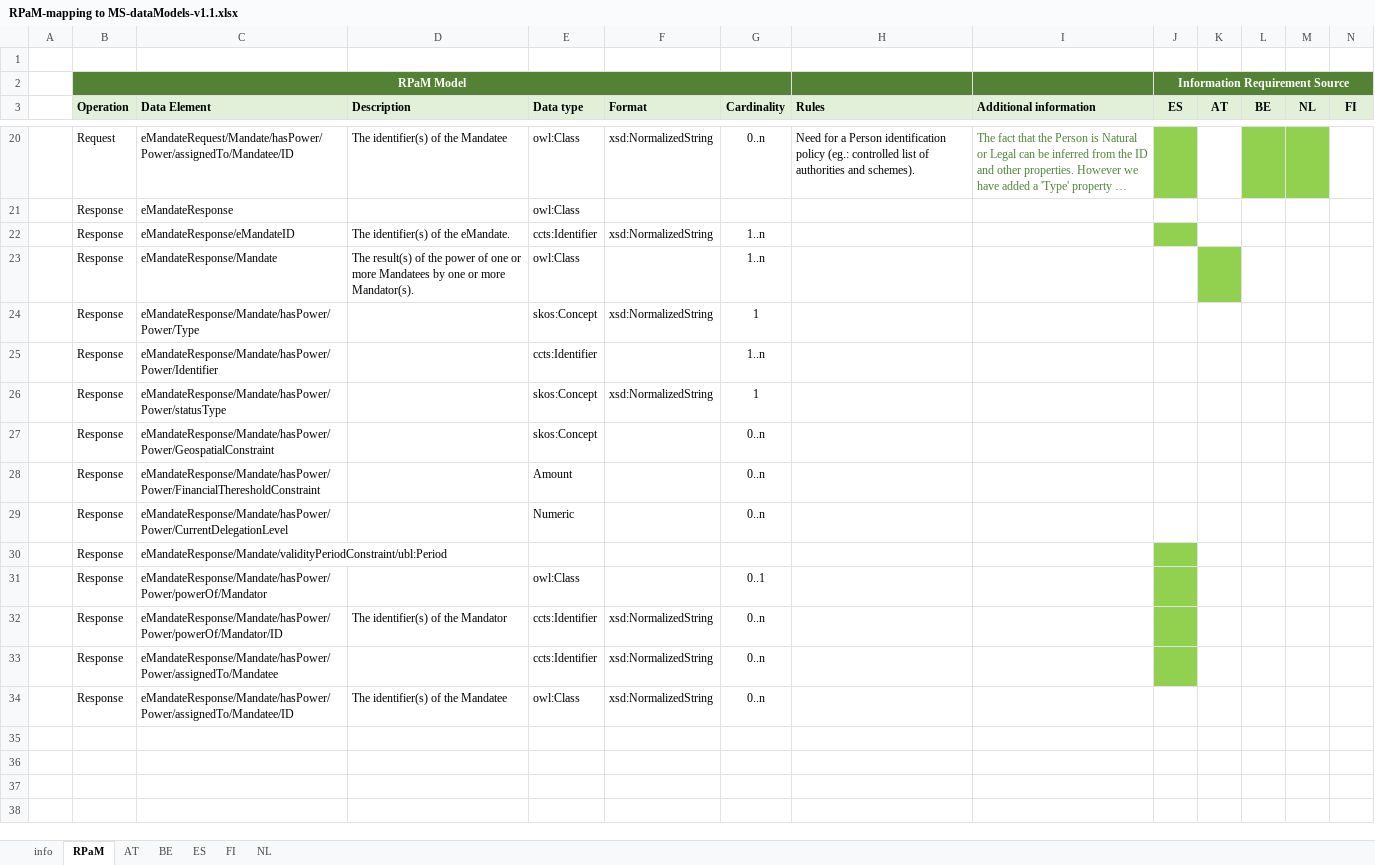
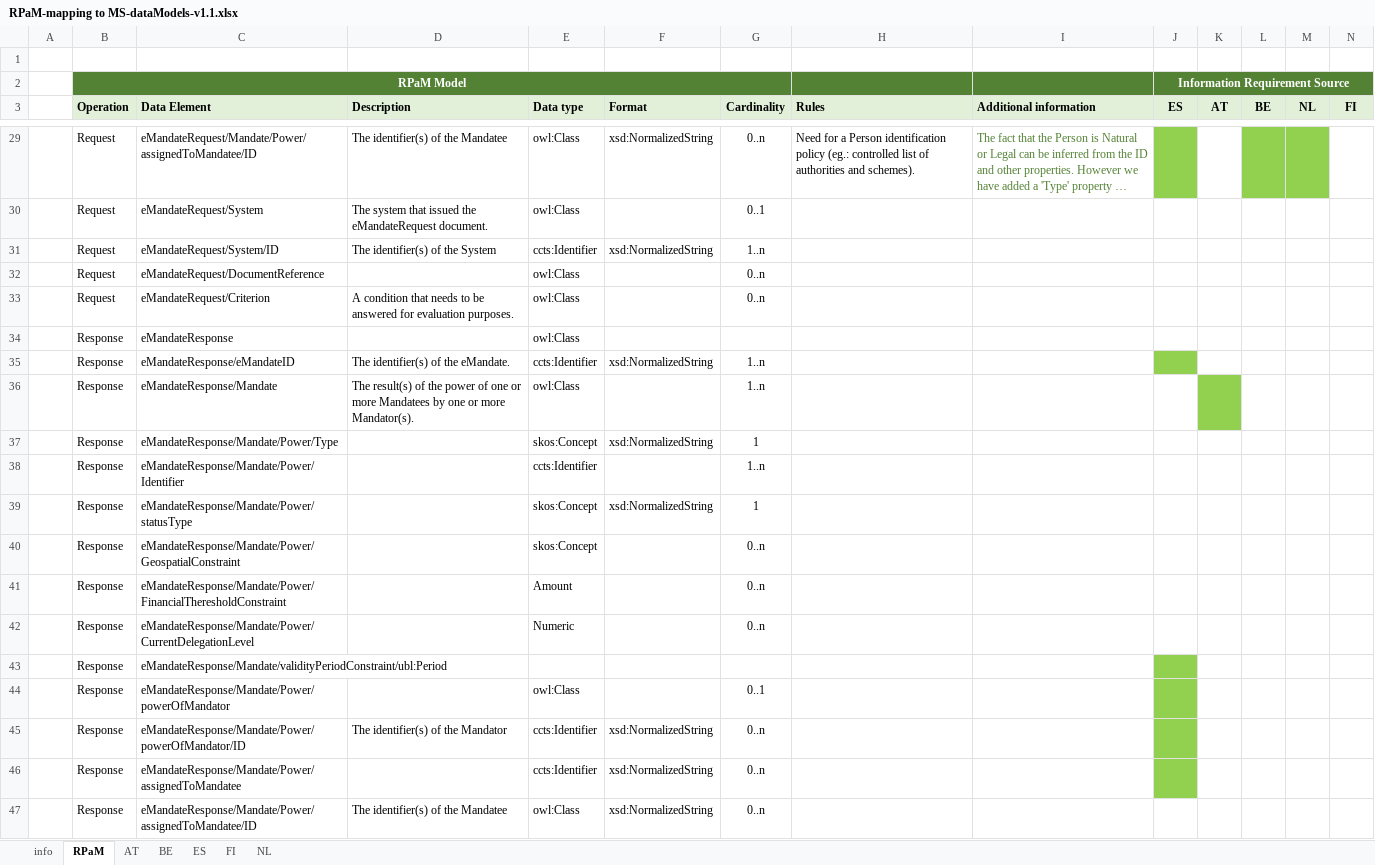
Before and after one commit to everis-rpam/RPaM-Ontology, an Excel workbook: 02-Conceptual_Data_Model/MS-RPaM/RPaM-mapping to MS-dataModels-v1.1.xlsx, sheet RPaM, drawn as a sheet; only a part is shown, gaps mark what is left out; long unchanged cells end in …; values as stored, in another font and other column widths than the file's, no borders; addresses are those after the commit; the diff covers the shown part only; the diff names each change by its address in the sheet, - before the commit and + after, or states it on an @@ line.

```diff
--- a/02-Conceptual_Data_Model/MS-RPaM/RPaM-mapping to MS-dataModels-v1.1.xlsx (sheet RPaM)
+++ b/02-Conceptual_Data_Model/MS-RPaM/RPaM-mapping to MS-dataModels-v1.1.xlsx (sheet RPaM)
-C29 (Data Element): eMandateRequest/Mandate/hasPower/Power/assignedTo/Mandatee/ID
+C29 (Data Element): eMandateRequest/Mandate/Power/assignedToMandatee/ID
+row 30:  | Request | eMandateRequest/System | The system that issued the eMandateRequest document. | owl:Class |  | 0..1
+row 31:  | Request | eMandateRequest/System/ID | The identifier(s) of the System | ccts:Identifier | xsd:NormalizedString | 1..n
+row 32:  | Request | eMandateRequest/DocumentReference |  | owl:Class |  | 0..n
+row 33:  | Request | eMandateRequest/Criterion | A condition that needs to be answered for evaluation purposes. | owl:Class |  | 0..n
-C37 (Data Element): eMandateResponse/Mandate/hasPower/Power/Type
+C37 (Data Element): eMandateResponse/Mandate/Power/Type
-C38 (Data Element): eMandateResponse/Mandate/hasPower/Power/Identifier
+C38 (Data Element): eMandateResponse/Mandate/Power/Identifier
-C39 (Data Element): eMandateResponse/Mandate/hasPower/Power/statusType
+C39 (Data Element): eMandateResponse/Mandate/Power/statusType
-C40 (Data Element): eMandateResponse/Mandate/hasPower/Power/GeospatialConstraint
+C40 (Data Element): eMandateResponse/Mandate/Power/GeospatialConstraint
-C41 (Data Element): eMandateResponse/Mandate/hasPower/Power/FinancialTheresholdConstraint
+C41 (Data Element): eMandateResponse/Mandate/Power/FinancialTheresholdConstraint
-C42 (Data Element): eMandateResponse/Mandate/hasPower/Power/CurrentDelegationLevel
+C42 (Data Element): eMandateResponse/Mandate/Power/CurrentDelegationLevel
-C44 (Data Element): eMandateResponse/Mandate/hasPower/Power/powerOf/Mandator
+C44 (Data Element): eMandateResponse/Mandate/Power/powerOfMandator
-C45 (Data Element): eMandateResponse/Mandate/hasPower/Power/powerOf/Mandator/ID
+C45 (Data Element): eMandateResponse/Mandate/Power/powerOfMandator/ID
-C46 (Data Element): eMandateResponse/Mandate/hasPower/Power/assignedTo/Mandatee
+C46 (Data Element): eMandateResponse/Mandate/Power/assignedToMandatee
-C47 (Data Element): eMandateResponse/Mandate/hasPower/Power/assignedTo/Mandatee/ID
+C47 (Data Element): eMandateResponse/Mandate/Power/assignedToMandatee/ID
```
Also changed, not shown: 9 added rows and 10 edited cells elsewhere in this sheet, 1 other file.
